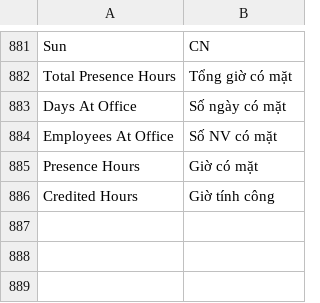
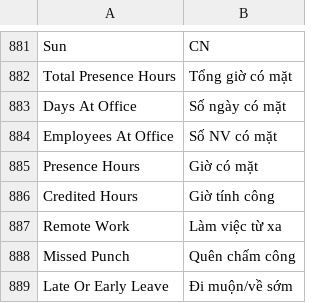
Before and after one commit to mvl26/hrms, a CSV file: hrms/translations/vi.csv, drawn as a sheet; only a part is shown, gaps mark what is left out.

```diff
--- a/hrms/translations/vi.csv
+++ b/hrms/translations/vi.csv
@@ -886 +886,4 @@ Presence Hours,Giờ có mặt
 Credited Hours,Giờ tính công
+Remote Work,Làm việc từ xa
+Missed Punch,Quên chấm công
+Late Or Early Leave,Đi muộn/về sớm
```
Also changed, not shown: 3 other files.
